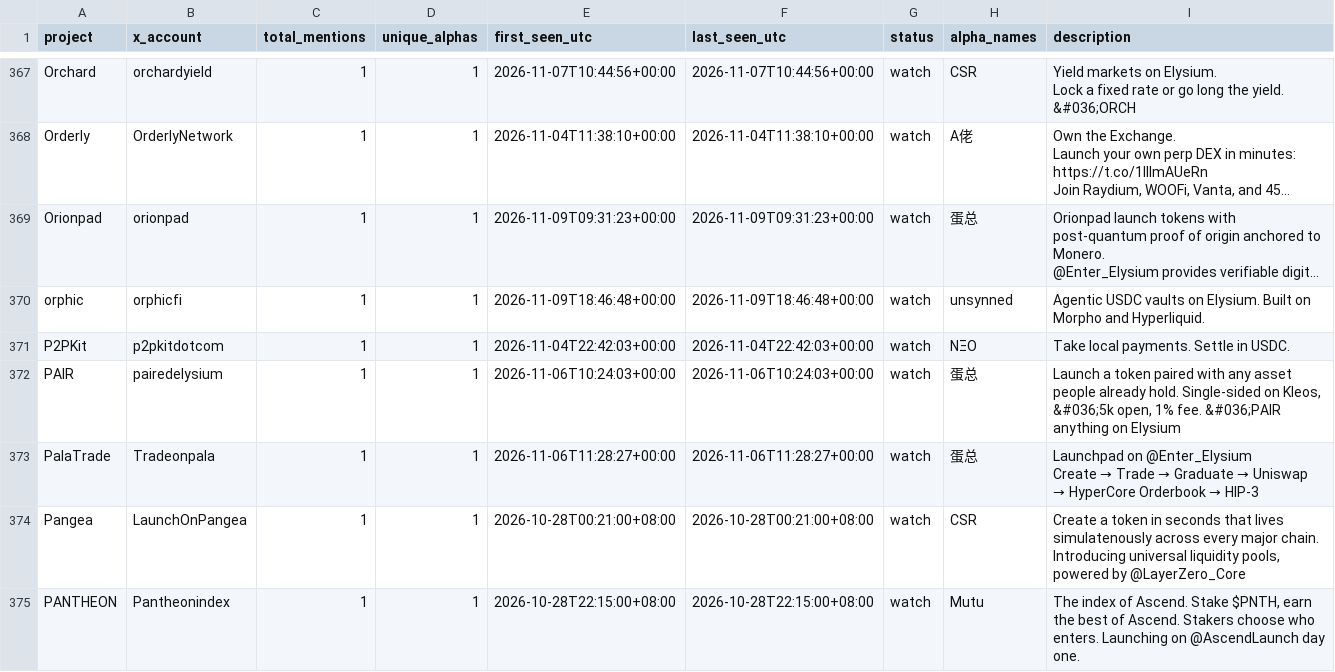
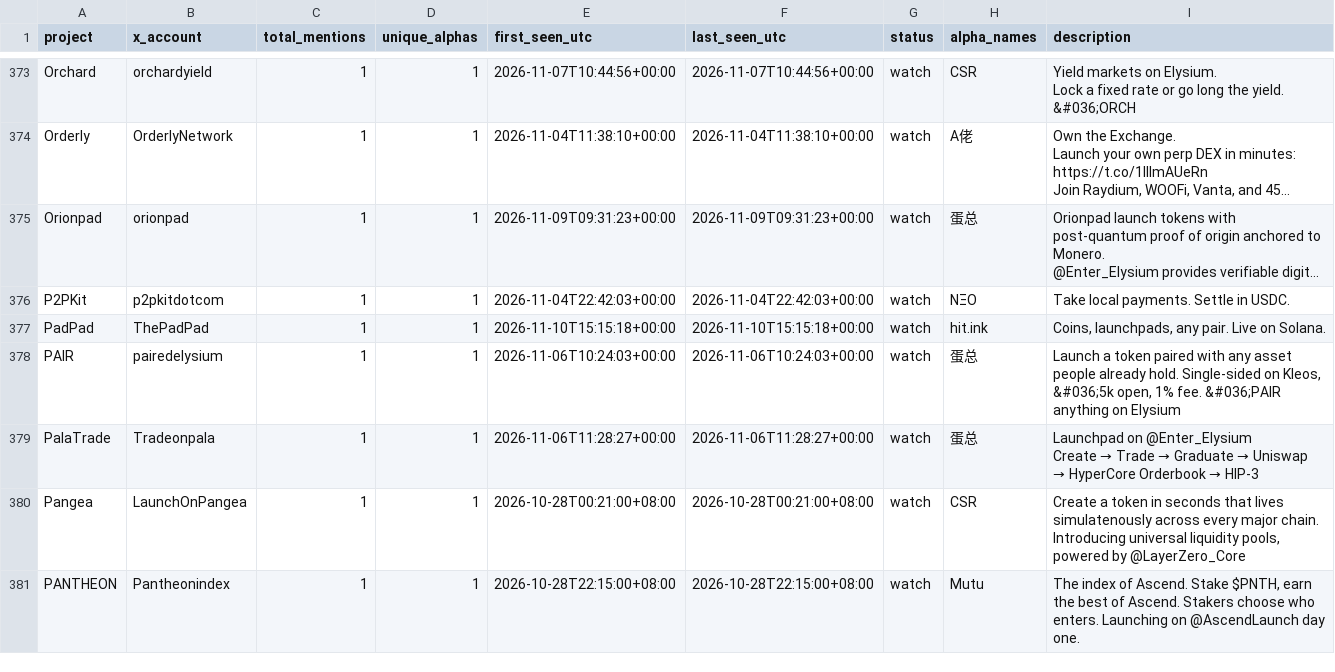
Before and after one commit to llzzqq111/alpha-monitor, a CSV file: telegram_project_counts.csv, drawn as a sheet; only a part is shown, gaps mark what is left out; long unchanged cells end in …; removed rows and columns are numbered as before the commit, all else as after; the diff covers the shown part only; the diff names each change by its address in the sheet, - before the commit and + after, or states it on an @@ line.

```diff
--- a/telegram_project_counts.csv
+++ b/telegram_project_counts.csv
-row 370: orphic | orphicfi | 1 | 1 | 2026-11-09T18:46:48+00:00 | 2026-11-09T18:46:48+00:00 | watch | unsynned | Agentic USDC vaults on Elysium. Built on Morpho and Hyperliquid.
+row 377: PadPad | ThePadPad | 1 | 1 | 2026-11-10T15:15:18+00:00 | 2026-11-10T15:15:18+00:00 | watch | hit.ink | Coins, launchpads, any pair. Live on Solana.
```
Also changed, not shown: 13 added rows and 3 removed rows elsewhere in this file, 5 other files.
